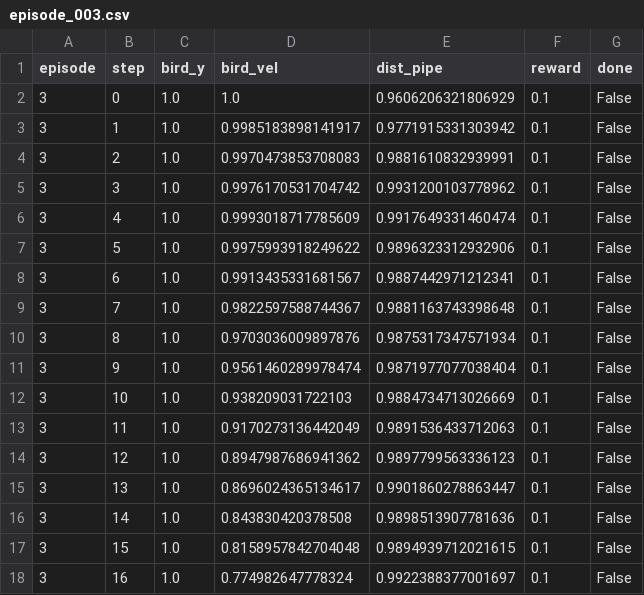
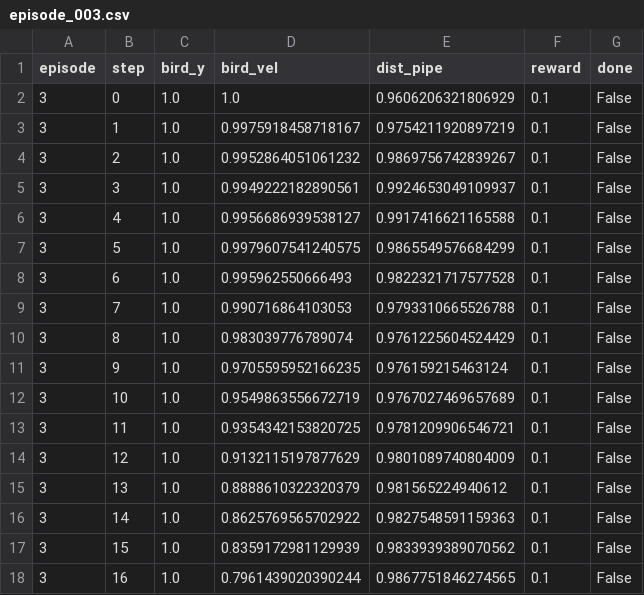
Before and after one commit to spanjiyar40/FLAPPYBIRD_RL, a CSV file: logs/episode_003.csv, drawn as a sheet; only a part is shown; the diff covers the shown part only.

```diff
--- a/logs/episode_003.csv
+++ b/logs/episode_003.csv
@@ -2,17 +2,17 @@ episode,step,bird_y,bird_vel,dist_pipe,reward,done
 3,0,1.0,1.0,0.9606206321806929,0.1,False
-3,1,1.0,0.9985183898141917,0.9771915331303942,0.1,False
-3,2,1.0,0.9970473853708083,0.9881610832939991,0.1,False
-3,3,1.0,0.9976170531704742,0.9931200103778962,0.1,False
-3,4,1.0,0.9993018717785609,0.9917649331460474,0.1,False
-3,5,1.0,0.9975993918249622,0.9896323312932906,0.1,False
-3,6,1.0,0.9913435331681567,0.9887442971212341,0.1,False
-3,7,1.0,0.9822597588744367,0.9881163743398648,0.1,False
-3,8,1.0,0.9703036009897876,0.9875317347571934,0.1,False
-3,9,1.0,0.9561460289978474,0.9871977077038404,0.1,False
-3,10,1.0,0.938209031722103,0.9884734713026669,0.1,False
-3,11,1.0,0.9170273136442049,0.9891536433712063,0.1,False
-3,12,1.0,0.8947987686941362,0.9897799563336123,0.1,False
-3,13,1.0,0.8696024365134617,0.9901860278863447,0.1,False
-3,14,1.0,0.843830420378508,0.9898513907781636,0.1,False
-3,15,1.0,0.8158957842704048,0.9894939712021615,0.1,False
-3,16,1.0,0.774982647778324,0.9922388377001697,0.1,False
+3,1,1.0,0.9975918458718167,0.9754211920897219,0.1,False
+3,2,1.0,0.9952864051061232,0.9869756742839267,0.1,False
+3,3,1.0,0.9949222182890561,0.9924653049109937,0.1,False
+3,4,1.0,0.9956686939538127,0.9917416621165588,0.1,False
+3,5,1.0,0.9979607541240575,0.9865549576684299,0.1,False
+3,6,1.0,0.995962550666493,0.9822321717577528,0.1,False
+3,7,1.0,0.990716864103053,0.9793310665526788,0.1,False
+3,8,1.0,0.983039776789074,0.9761225604524429,0.1,False
+3,9,1.0,0.9705595952166235,0.976159215463124,0.1,False
+3,10,1.0,0.9549863556672719,0.9767027469657689,0.1,False
+3,11,1.0,0.9354342153820725,0.9781209906546721,0.1,False
+3,12,1.0,0.9132115197877629,0.9801089740804009,0.1,False
+3,13,1.0,0.8888610322320379,0.981565224940612,0.1,False
+3,14,1.0,0.8625769565702922,0.9827548591159363,0.1,False
+3,15,1.0,0.8359172981129939,0.9833939389070562,0.1,False
+3,16,1.0,0.7961439020390244,0.9867751846274565,0.1,False
```
Also changed, not shown: 54 edited cells elsewhere in this file, logs/episode_000.csv, logs/episode_001.csv, 17 other files.
